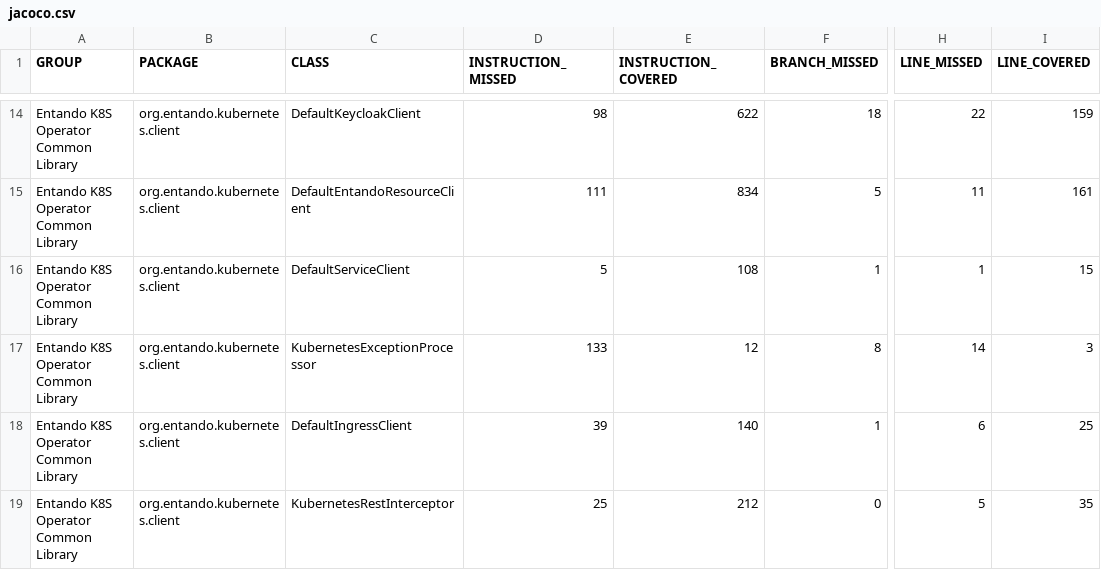
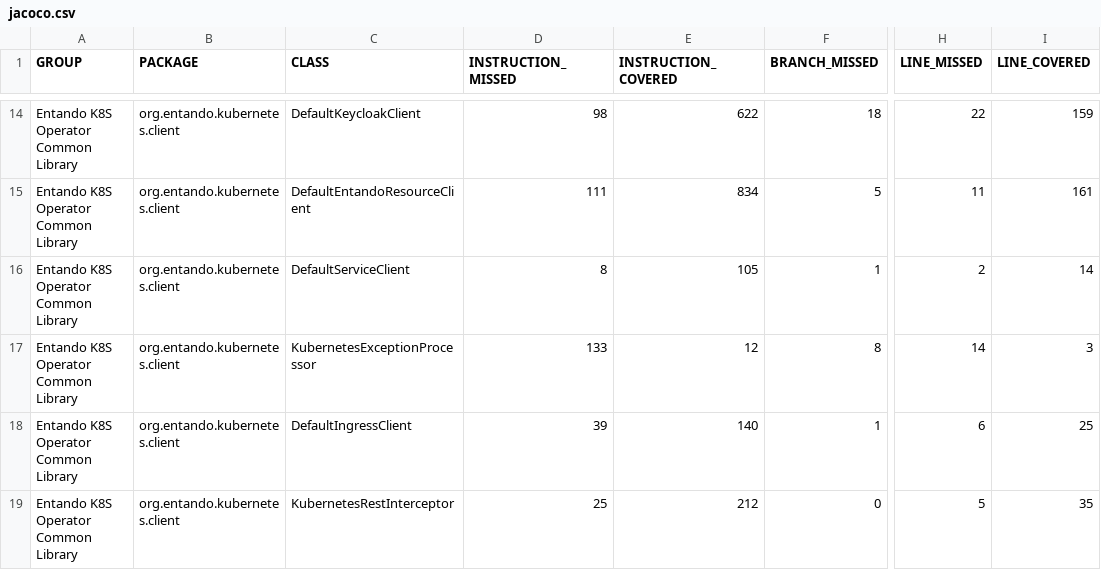
Before and after one commit to entando-k8s/devops-results-2021-02-18, a CSV file: entando-k8s-operator-common/master/jacoco/jacoco.csv, drawn as a sheet; only a part is shown, gaps mark what is left out; the diff names each change by its address in the sheet, - before the commit and + after, or states it on an @@ line.

Commit message:
Publishing files for path entando-k8s-operator-common/master

```diff
--- a/entando-k8s-operator-common/master/jacoco/jacoco.csv
+++ b/entando-k8s-operator-common/master/jacoco/jacoco.csv
-D16 (INSTRUCTION_MISSED): 5
+D16 (INSTRUCTION_MISSED): 8
-E16 (INSTRUCTION_COVERED): 108
+E16 (INSTRUCTION_COVERED): 105
-H16 (LINE_MISSED): 1
+H16 (LINE_MISSED): 2
-I16 (LINE_COVERED): 15
+I16 (LINE_COVERED): 14
```
Also changed, not shown: 20 other files.
